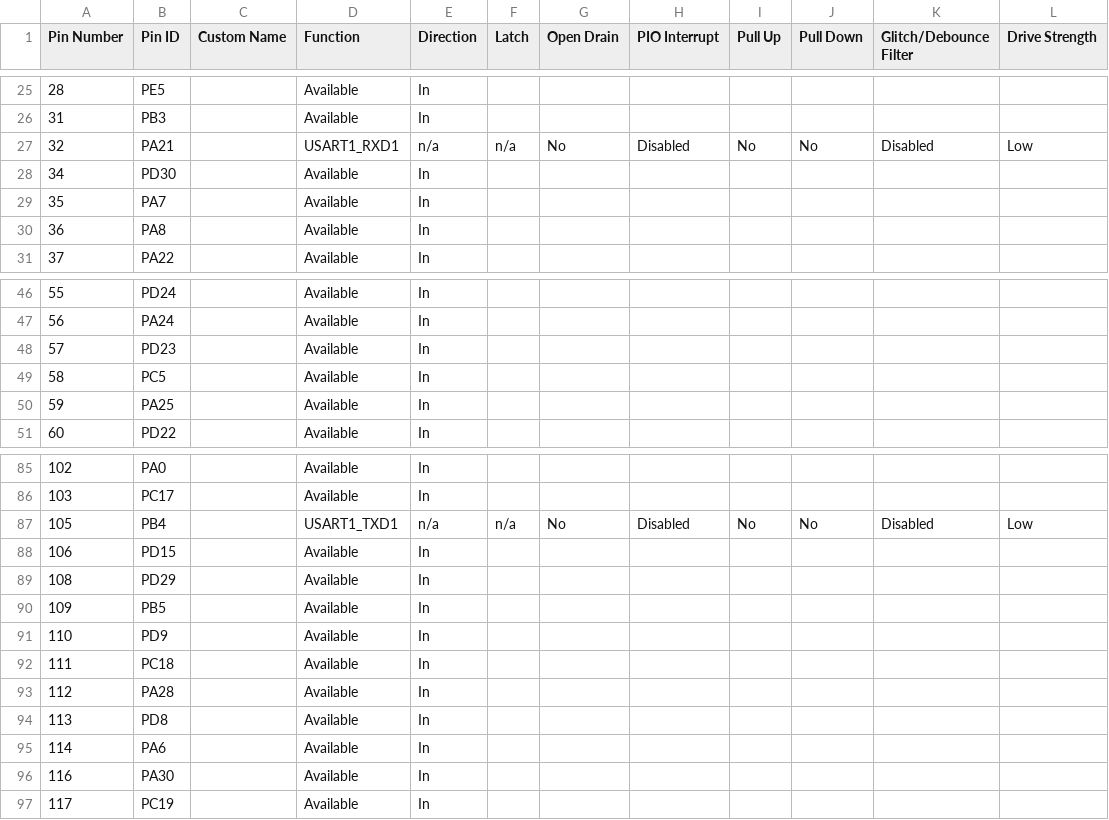
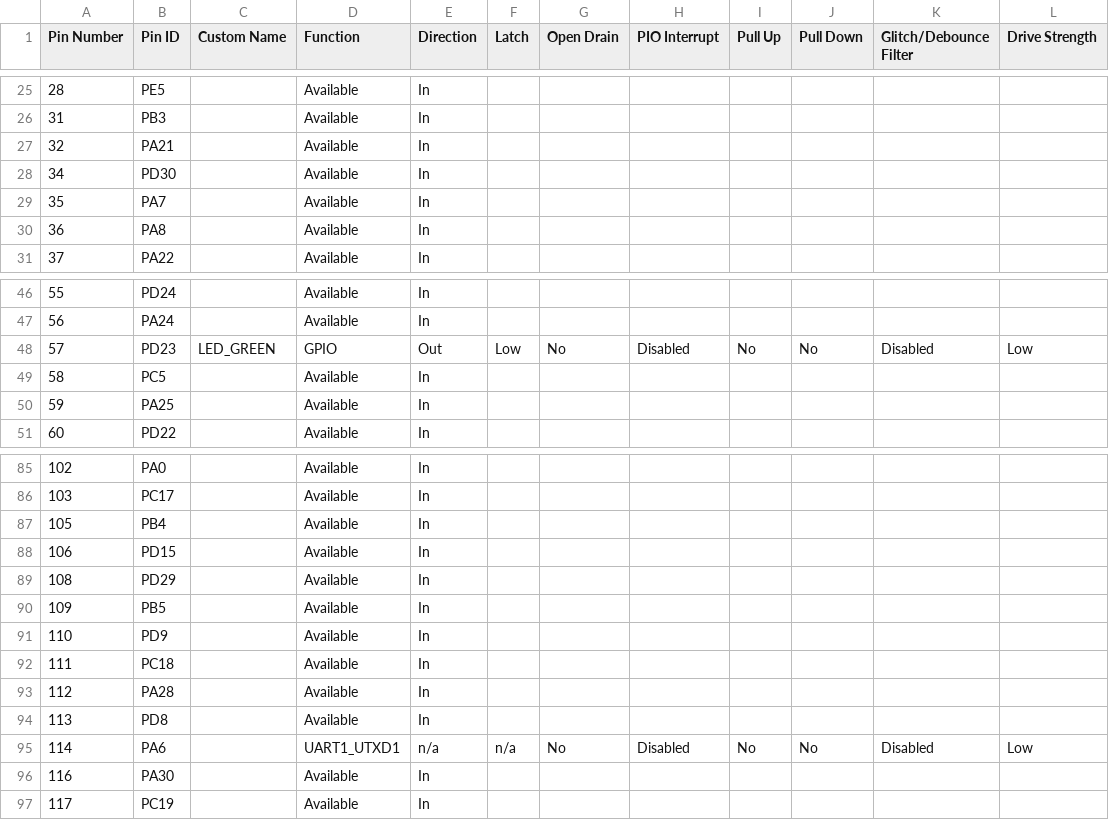
Before and after one commit to Microchip-MPLAB-Harmony/csp_apps_pic32cz_ca70, a CSV file: apps/xdmac/xdmac_memory_transfer/firmware/src/config/pic32cz_ca70_curiosity_ultra/pin_configurations.csv, drawn as a sheet; only a part is shown, gaps mark what is left out; the diff covers the shown part only.

Commit message:
[XDMAC] Regenerated demo for xdmac__xdmac_memory_transfer__firmware__pic32cz_ca70_curiosity_ultra.X
MH3-100462

```diff
--- a/apps/xdmac/xdmac_memory_transfer/firmware/src/config/pic32cz_ca70_curiosity_ultra/pin_configurations.csv
+++ b/apps/xdmac/xdmac_memory_transfer/firmware/src/config/pic32cz_ca70_curiosity_ultra/pin_configurations.csv
@@ -26,3 +26,3 @@
 31,PB3,,Available,In,,,,,,,
-32,PA21,,USART1_RXD1,n/a,n/a,No,Disabled,No,No,Disabled,Low
+32,PA21,,Available,In,,,,,,,
 34,PD30,,Available,In,,,,,,,
@@ -47,3 +47,3 @@
 56,PA24,,Available,In,,,,,,,
-57,PD23,,Available,In,,,,,,,
+57,PD23,LED_GREEN,GPIO,Out,Low,No,Disabled,No,No,Disabled,Low
 58,PC5,,Available,In,,,,,,,
@@ -86,3 +86,3 @@
 103,PC17,,Available,In,,,,,,,
-105,PB4,,USART1_TXD1,n/a,n/a,No,Disabled,No,No,Disabled,Low
+105,PB4,,Available,In,,,,,,,
 106,PD15,,Available,In,,,,,,,
@@ -94,3 +94,3 @@
 113,PD8,,Available,In,,,,,,,
-114,PA6,,Available,In,,,,,,,
+114,PA6,,UART1_UTXD1,n/a,n/a,No,Disabled,No,No,Disabled,Low
 116,PA30,,Available,In,,,,,,,
```
Also changed, not shown: 4 edited cells elsewhere in this file, 23 other files.
